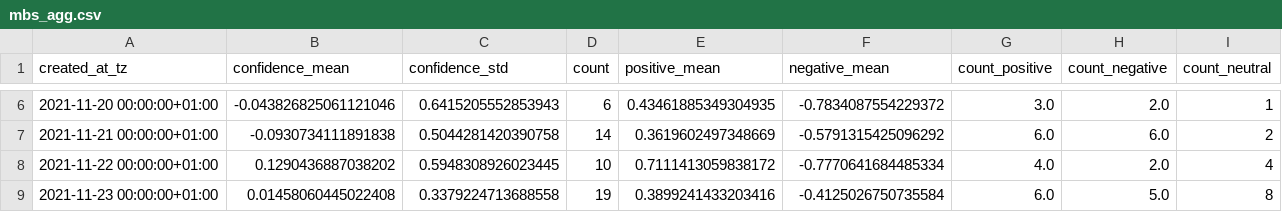
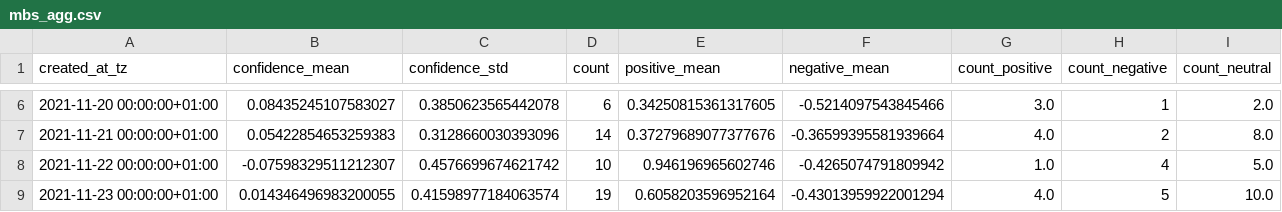
Before and after one commit to megnergit/MunichBusService_Heroku_S2, a CSV file: data/mbs_agg.csv, drawn as a sheet; only a part is shown, gaps mark what is left out; the diff covers the shown part only.

```diff
--- a/data/mbs_agg.csv
+++ b/data/mbs_agg.csv
@@ -6,4 +6,4 @@ created_at_tz,confidence_mean,confidence_std,count,positive_mean,negative_mean,c
-2021-11-20 00:00:00+01:00,-0.043826825061121046,0.6415205552853943,6,0.43461885349304935,-0.7834087554229372,3.0,2.0,1
-2021-11-21 00:00:00+01:00,-0.0930734111891838,0.5044281420390758,14,0.3619602497348669,-0.5791315425096292,6.0,6.0,2
-2021-11-22 00:00:00+01:00,0.1290436887038202,0.5948308926023445,10,0.7111413059838172,-0.7770641684485334,4.0,2.0,4
-2021-11-23 00:00:00+01:00,0.01458060445022408,0.3379224713688558,19,0.3899241433203416,-0.4125026750735584,6.0,5.0,8
+2021-11-20 00:00:00+01:00,0.08435245107583027,0.3850623565442078,6,0.34250815361317605,-0.5214097543845466,3.0,1,2.0
+2021-11-21 00:00:00+01:00,0.05422854653259383,0.3128660030393096,14,0.37279689077377676,-0.36599395581939664,4.0,2,8.0
+2021-11-22 00:00:00+01:00,-0.07598329511212307,0.4576699674621742,10,0.946196965602746,-0.4265074791809942,1.0,4,5.0
+2021-11-23 00:00:00+01:00,0.014346496983200055,0.41598977184063574,19,0.6058203596952164,-0.43013959922001294,4.0,5,10.0
```
Also changed, not shown: 1 added row and 133 edited cells elsewhere in this file, data/mbs_geo.csv, data/mbs_kex.csv, 5 other files.
